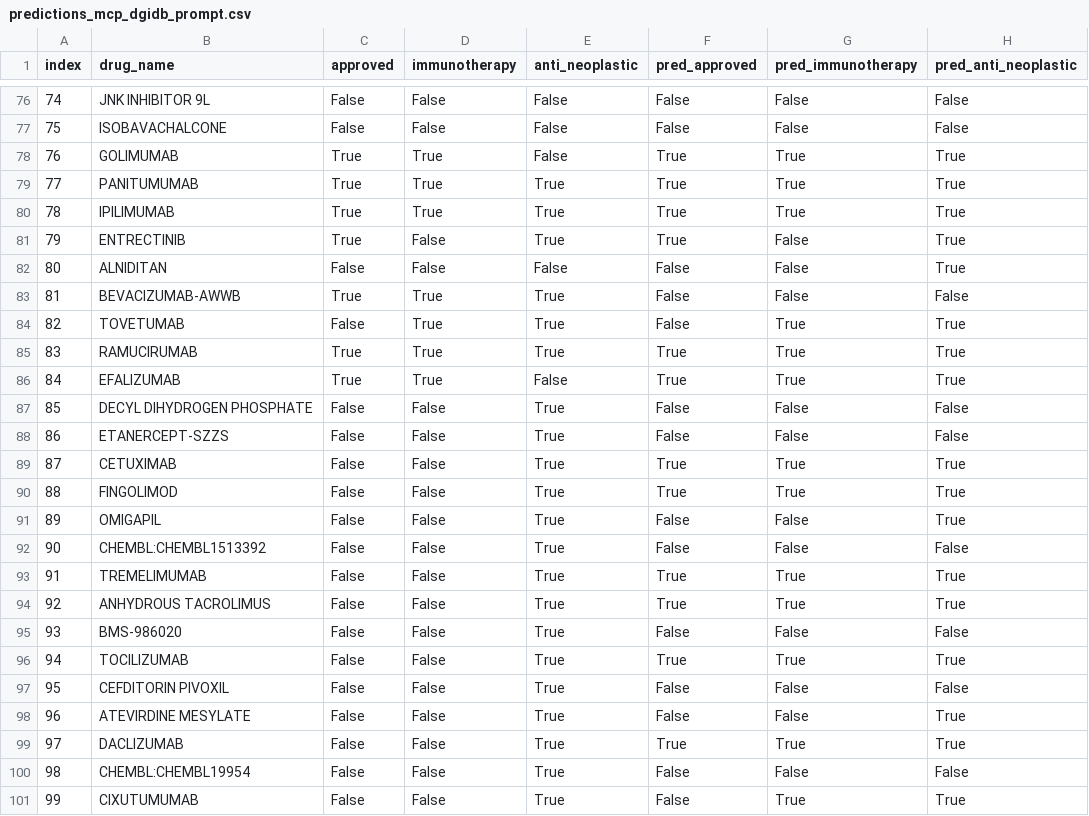
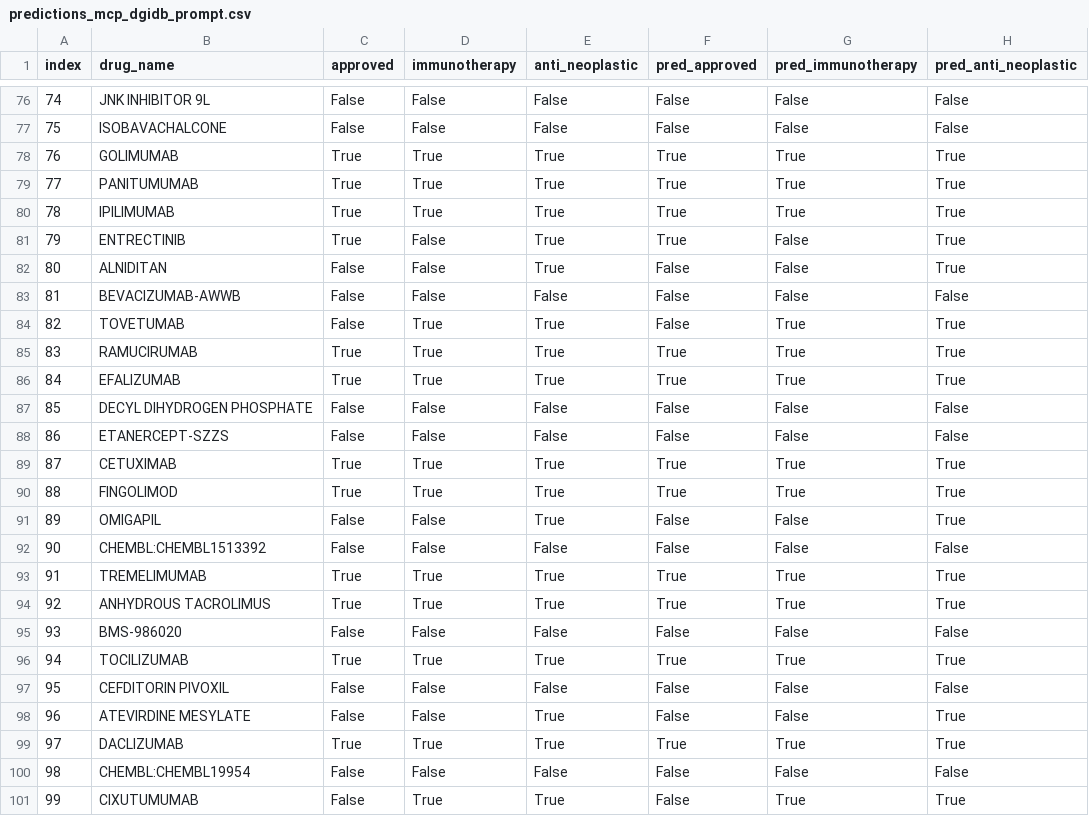
Before and after one commit to dgidb/dgidb-mcp-server, a CSV file: GPT_eval/src/data/predictions_mcp_dgidb_prompt.csv, drawn as a sheet; only a part is shown, gaps mark what is left out; the diff covers the shown part only.

Commit message:
corrected file paths, ensured drug info eval runs, aligned ground truth labels

```diff
--- a/GPT_eval/src/data/predictions_mcp_dgidb_prompt.csv
+++ b/GPT_eval/src/data/predictions_mcp_dgidb_prompt.csv
@@ -77,3 +77,3 @@ index,drug_name,approved,immunotherapy,anti_neoplastic,pred_approved,pred_immuno
 75,ISOBAVACHALCONE,False,False,False,False,False,False
-76,GOLIMUMAB,True,True,False,True,True,True
+76,GOLIMUMAB,True,True,True,True,True,True
 77,PANITUMUMAB,True,True,True,True,True,True
@@ -81,21 +81,21 @@ index,drug_name,approved,immunotherapy,anti_neoplastic,pred_approved,pred_immuno
 79,ENTRECTINIB,True,False,True,True,False,True
-80,ALNIDITAN,False,False,False,False,False,True
-81,BEVACIZUMAB-AWWB,True,True,True,False,False,False
+80,ALNIDITAN,False,False,True,False,False,True
+81,BEVACIZUMAB-AWWB,False,False,False,False,False,False
 82,TOVETUMAB,False,True,True,False,True,True
 83,RAMUCIRUMAB,True,True,True,True,True,True
-84,EFALIZUMAB,True,True,False,True,True,True
-85,DECYL DIHYDROGEN PHOSPHATE,False,False,True,False,False,False
-86,ETANERCEPT-SZZS,False,False,True,False,False,False
-87,CETUXIMAB,False,False,True,True,True,True
-88,FINGOLIMOD,False,False,True,True,True,True
+84,EFALIZUMAB,True,True,True,True,True,True
+85,DECYL DIHYDROGEN PHOSPHATE,False,False,False,False,False,False
+86,ETANERCEPT-SZZS,False,False,False,False,False,False
+87,CETUXIMAB,True,True,True,True,True,True
+88,FINGOLIMOD,True,True,True,True,True,True
 89,OMIGAPIL,False,False,True,False,False,True
-90,CHEMBL:CHEMBL1513392,False,False,True,False,False,False
-91,TREMELIMUMAB,False,False,True,True,True,True
-92,ANHYDROUS TACROLIMUS,False,False,True,True,True,True
-93,BMS-986020,False,False,True,False,False,False
-94,TOCILIZUMAB,False,False,True,True,True,True
-95,CEFDITORIN PIVOXIL,False,False,True,False,False,False
+90,CHEMBL:CHEMBL1513392,False,False,False,False,False,False
+91,TREMELIMUMAB,True,True,True,True,True,True
+92,ANHYDROUS TACROLIMUS,True,True,True,True,True,True
+93,BMS-986020,False,False,False,False,False,False
+94,TOCILIZUMAB,True,True,True,True,True,True
+95,CEFDITORIN PIVOXIL,False,False,False,False,False,False
 96,ATEVIRDINE MESYLATE,False,False,True,False,False,True
-97,DACLIZUMAB,False,False,True,True,True,True
-98,CHEMBL:CHEMBL19954,False,False,True,False,False,False
-99,CIXUTUMUMAB,False,False,True,False,True,True
+97,DACLIZUMAB,True,True,True,True,True,True
+98,CHEMBL:CHEMBL19954,False,False,False,False,False,False
+99,CIXUTUMUMAB,False,True,True,False,True,True
```
Also changed, not shown: 7 edited cells elsewhere in this file, 1 other file.
